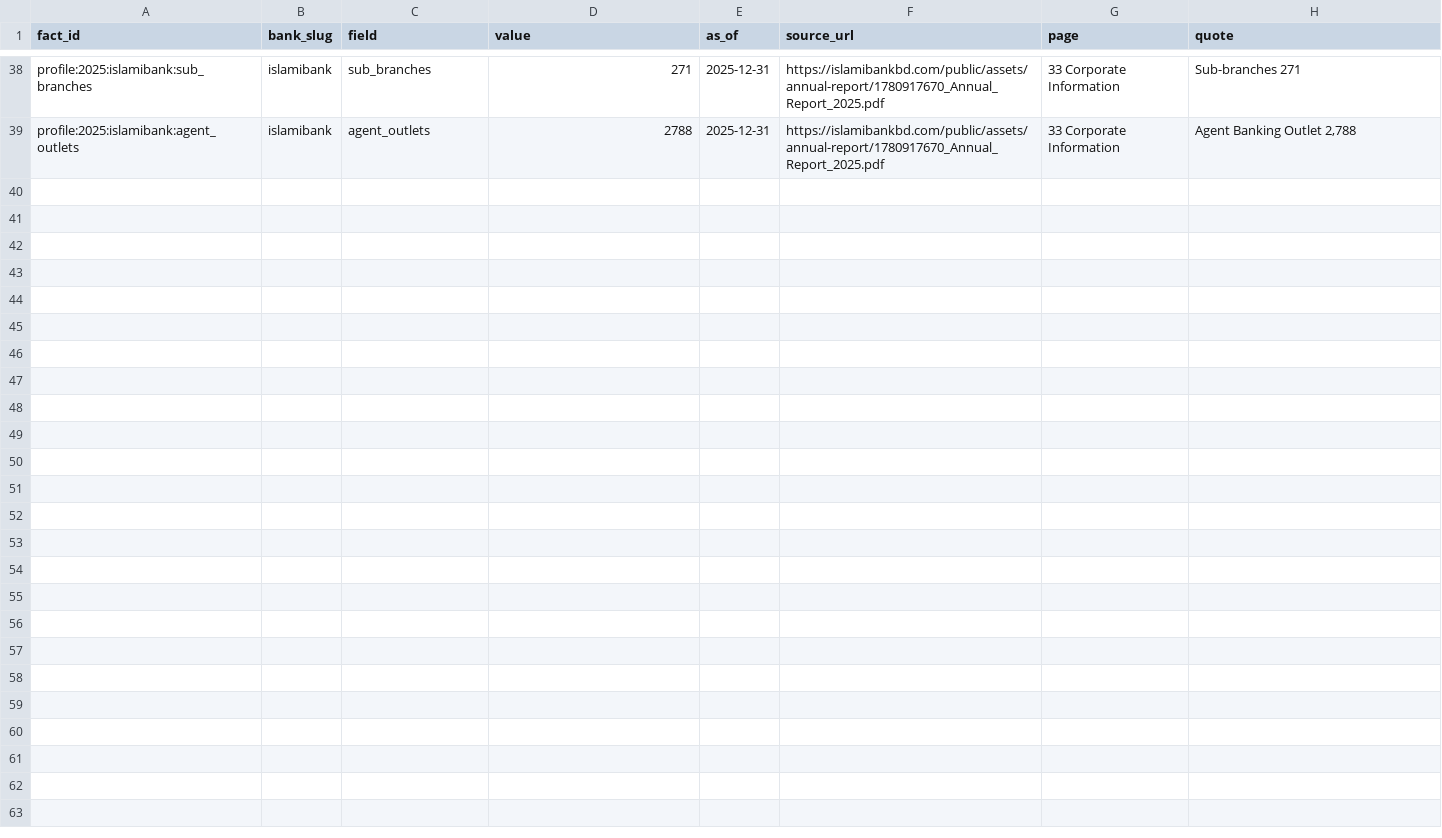
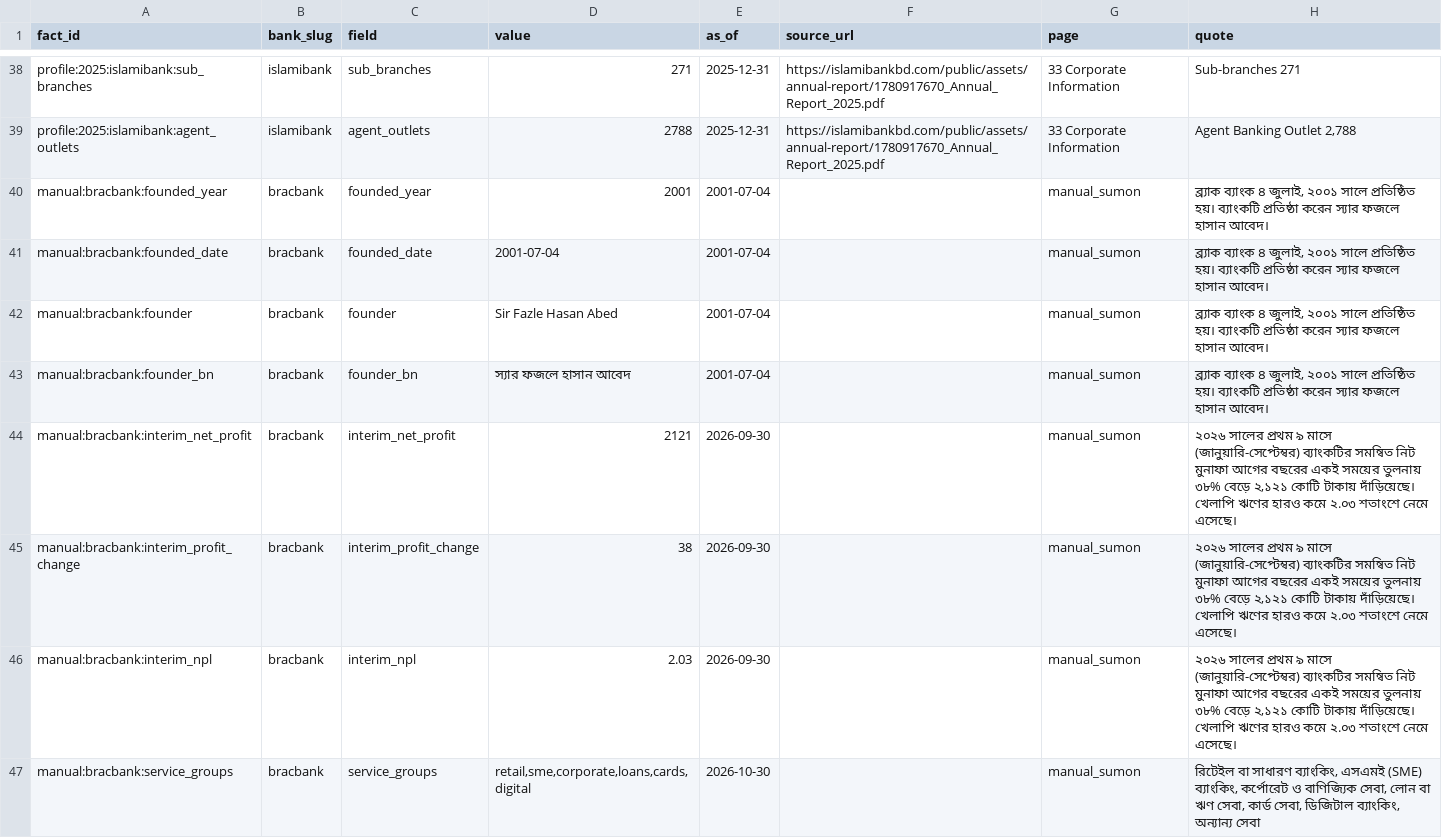
Before and after one commit to sjasumon/ilma, a CSV file: seed/bank_profile.csv, drawn as a sheet; only a part is shown, gaps mark what is left out; the diff names each change by its address in the sheet, - before the commit and + after, or states it on an @@ line.

Commit message:
Use bank facts collected by hand, and unhide City FDR in the seed
Add BRAC's founding date, founder, service groups and nine-month 2026
results, and Dutch-Bangla's DPS schemes and FDR range, marked manual_sumon
with the original wording and no source link. Part-year results live in
bank_profile, so status and yearly figures are unchanged and every answer
names the period. Schemes without rates stay out of rate lists.

```diff
--- a/seed/bank_profile.csv
+++ b/seed/bank_profile.csv
+row 40: manual:bracbank:founded_year | bracbank | founded_year | 2001 | 2001-07-04 |  | manual_sumon | ব্র্যাক ব্যাংক ৪ জুলাই, ২০০১ সালে প্রতিষ্ঠিত হয়। ব্যাংকটি প্রতিষ্ঠা করেন স্যার ফজলে হাসান আবেদ।
+row 41: manual:bracbank:founded_date | bracbank | founded_date | 2001-07-04 | 2001-07-04 |  | manual_sumon | ব্র্যাক ব্যাংক ৪ জুলাই, ২০০১ সালে প্রতিষ্ঠিত হয়। ব্যাংকটি প্রতিষ্ঠা করেন স্যার ফজলে হাসান আবেদ।
+row 42: manual:bracbank:founder | bracbank | founder | Sir Fazle Hasan Abed | 2001-07-04 |  | manual_sumon | ব্র্যাক ব্যাংক ৪ জুলাই, ২০০১ সালে প্রতিষ্ঠিত হয়। ব্যাংকটি প্রতিষ্ঠা করেন স্যার ফজলে হাসান আবেদ।
+row 43: manual:bracbank:founder_bn | bracbank | founder_bn | স্যার ফজলে হাসান আবেদ | 2001-07-04 |  | manual_sumon | ব্র্যাক ব্যাংক ৪ জুলাই, ২০০১ সালে প্রতিষ্ঠিত হয়। ব্যাংকটি প্রতিষ্ঠা করেন স্যার ফজলে হাসান আবেদ।
+row 44: manual:bracbank:interim_net_profit | bracbank | interim_net_profit | 2121 | 2026-09-30 |  | manual_sumon | ২০২৬ সালের প্রথম ৯ মাসে (জানুয়ারি-সেপ্টেম্বর) ব্যাংকটির সমন্বিত নিট মুনাফা আগের বছরের একই সময়ের তুলনায় ৩৮% বেড়ে ২,১২১ কোটি টাকায় দাঁড়িয়েছে। খেলাপি ঋণের হারও কমে ২.০৩ শতাংশে নেমে এসেছে।
+row 45: manual:bracbank:interim_profit_change | bracbank | interim_profit_change | 38 | 2026-09-30 |  | manual_sumon | ২০২৬ সালের প্রথম ৯ মাসে (জানুয়ারি-সেপ্টেম্বর) ব্যাংকটির সমন্বিত নিট মুনাফা আগের বছরের একই সময়ের তুলনায় ৩৮% বেড়ে ২,১২১ কোটি টাকায় দাঁড়িয়েছে। খেলাপি ঋণের হারও কমে ২.০৩ শতাংশে নেমে এসেছে।
+row 46: manual:bracbank:interim_npl | bracbank | interim_npl | 2.03 | 2026-09-30 |  | manual_sumon | ২০২৬ সালের প্রথম ৯ মাসে (জানুয়ারি-সেপ্টেম্বর) ব্যাংকটির সমন্বিত নিট মুনাফা আগের বছরের একই সময়ের তুলনায় ৩৮% বেড়ে ২,১২১ কোটি টাকায় দাঁড়িয়েছে। খেলাপি ঋণের হারও কমে ২.০৩ শতাংশে নেমে এসেছে।
+row 47: manual:bracbank:service_groups | bracbank | service_groups | retail,sme,corporate,loans,cards,digital | 2026-10-30 |  | manual_sumon | রিটেইল বা সাধারণ ব্যাংকিং, এসএমই (SME) ব্যাংকিং, কর্পোরেট ও বাণিজ্যিক সেবা, লোন বা ঋণ সেবা, কার্ড সেবা, ডিজিটাল ব্যাংকিং, অন্যান্য সেবা
```
Also changed, not shown: seed/service_offer.csv, 10 other files.
